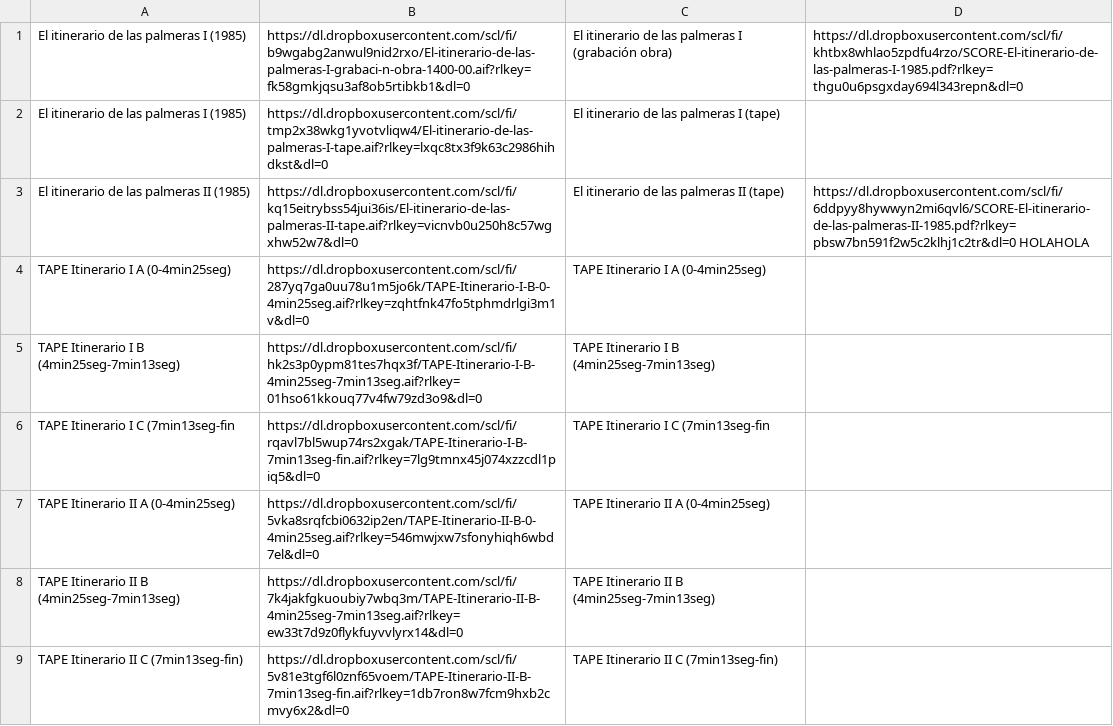
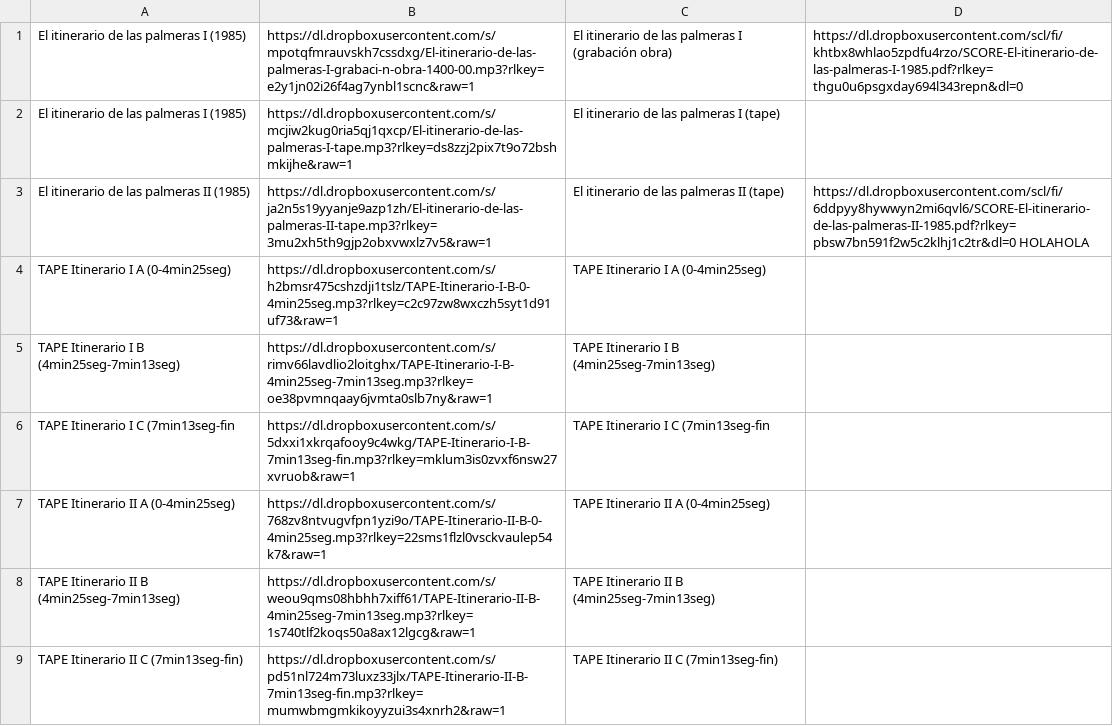
Before and after one commit to Oliveira08071979/enriquexmacias, a CSV file: capituloIV.csv, drawn as a sheet.

Commit message:
Update capituloIV.csv

```diff
--- a/capituloIV.csv
+++ b/capituloIV.csv
@@ -1,9 +1,9 @@
-El itinerario de las palmeras I (1985), https://dl.dropboxusercontent.com/scl/fi/b9wgabg2anwul9nid2rxo/El-itinerario-de-las-palmeras-I-grabaci-n-obra-1400-00.aif?rlkey=fk58gmkjqsu3af8ob5rtibkb1&dl=0, El itinerario de las palmeras I (grabación obra), https://dl.dropboxusercontent.com/scl/fi/khtbx8whlao5zpdfu4rzo/SCORE-El-itinerario-de-las-palmeras-I-1985.pdf?rlkey=thgu0u6psgxday694l343repn&dl=0
-El itinerario de las palmeras I (1985), https://dl.dropboxusercontent.com/scl/fi/tmp2x38wkg1yvotvliqw4/El-itinerario-de-las-palmeras-I-tape.aif?rlkey=lxqc8tx3f9k63c2986hihdkst&dl=0,El itinerario de las palmeras I (tape),
-El itinerario de las palmeras II (1985), https://dl.dropboxusercontent.com/scl/fi/kq15eitrybss54jui36is/El-itinerario-de-las-palmeras-II-tape.aif?rlkey=vicnvb0u250h8c57wgxhw52w7&dl=0, El itinerario de las palmeras II (tape), https://dl.dropboxusercontent.com/scl/fi/6ddpyy8hywwyn2mi6qvl6/SCORE-El-itinerario-de-las-palmeras-II-1985.pdf?rlkey=pbsw7bn591f2w5c2klhj1c2tr&dl=0 HOLAHOLA
-TAPE Itinerario I A (0-4min25seg), https://dl.dropboxusercontent.com/scl/fi/287yq7ga0uu78u1m5jo6k/TAPE-Itinerario-I-B-0-4min25seg.aif?rlkey=zqhtfnk47fo5tphmdrlgi3m1v&dl=0, TAPE Itinerario I A (0-4min25seg),
-TAPE Itinerario I B (4min25seg-7min13seg), https://dl.dropboxusercontent.com/scl/fi/hk2s3p0ypm81tes7hqx3f/TAPE-Itinerario-I-B-4min25seg-7min13seg.aif?rlkey=01hso61kkouq77v4fw79zd3o9&dl=0, TAPE Itinerario I B (4min25seg-7min13seg),
-TAPE Itinerario I C (7min13seg-fin, https://dl.dropboxusercontent.com/scl/fi/rqavl7bl5wup74rs2xgak/TAPE-Itinerario-I-B-7min13seg-fin.aif?rlkey=7lg9tmnx45j074xzzcdl1piq5&dl=0, TAPE Itinerario I C (7min13seg-fin,
-TAPE Itinerario II A (0-4min25seg), https://dl.dropboxusercontent.com/scl/fi/5vka8srqfcbi0632ip2en/TAPE-Itinerario-II-B-0-4min25seg.aif?rlkey=546mwjxw7sfonyhiqh6wbd7el&dl=0, TAPE Itinerario II A (0-4min25seg),
-TAPE Itinerario II B (4min25seg-7min13seg), https://dl.dropboxusercontent.com/scl/fi/7k4jakfgkuoubiy7wbq3m/TAPE-Itinerario-II-B-4min25seg-7min13seg.aif?rlkey=ew33t7d9z0flykfuyvvlyrx14&dl=0, TAPE Itinerario II B (4min25seg-7min13seg),
-TAPE Itinerario II C (7min13seg-fin), https://dl.dropboxusercontent.com/scl/fi/5v81e3tgf6l0znf65voem/TAPE-Itinerario-II-B-7min13seg-fin.aif?rlkey=1db7ron8w7fcm9hxb2cmvy6x2&dl=0, TAPE Itinerario II C (7min13seg-fin),
+El itinerario de las palmeras I (1985), https://dl.dropboxusercontent.com/s/mpotqfmrauvskh7cssdxg/El-itinerario-de-las-palmeras-I-grabaci-n-obra-1400-00.mp3?rlkey=e2y1jn02i26f4ag7ynbl1scnc&raw=1, El itinerario de las palmeras I (grabación obra), https://dl.dropboxusercontent.com/scl/fi/khtbx8whlao5zpdfu4rzo/SCORE-El-itinerario-de-las-palmeras-I-1985.pdf?rlkey=thgu0u6psgxday694l343repn&dl=0
+El itinerario de las palmeras I (1985), https://dl.dropboxusercontent.com/s/mcjiw2kug0ria5qj1qxcp/El-itinerario-de-las-palmeras-I-tape.mp3?rlkey=ds8zzj2pix7t9o72bshmkijhe&raw=1,El itinerario de las palmeras I (tape),
+El itinerario de las palmeras II (1985), https://dl.dropboxusercontent.com/s/ja2n5s19yyanje9azp1zh/El-itinerario-de-las-palmeras-II-tape.mp3?rlkey=3mu2xh5th9gjp2obxvwxlz7v5&raw=1, El itinerario de las palmeras II (tape), https://dl.dropboxusercontent.com/scl/fi/6ddpyy8hywwyn2mi6qvl6/SCORE-El-itinerario-de-las-palmeras-II-1985.pdf?rlkey=pbsw7bn591f2w5c2klhj1c2tr&dl=0 HOLAHOLA
+TAPE Itinerario I A (0-4min25seg), https://dl.dropboxusercontent.com/s/h2bmsr475cshzdji1tslz/TAPE-Itinerario-I-B-0-4min25seg.mp3?rlkey=c2c97zw8wxczh5syt1d91uf73&raw=1, TAPE Itinerario I A (0-4min25seg),
+TAPE Itinerario I B (4min25seg-7min13seg), https://dl.dropboxusercontent.com/s/rimv66lavdlio2loitghx/TAPE-Itinerario-I-B-4min25seg-7min13seg.mp3?rlkey=oe38pvmnqaay6jvmta0slb7ny&raw=1, TAPE Itinerario I B (4min25seg-7min13seg),
+TAPE Itinerario I C (7min13seg-fin, https://dl.dropboxusercontent.com/s/5dxxi1xkrqafooy9c4wkg/TAPE-Itinerario-I-B-7min13seg-fin.mp3?rlkey=mklum3is0zvxf6nsw27xvruob&raw=1, TAPE Itinerario I C (7min13seg-fin,
+TAPE Itinerario II A (0-4min25seg), https://dl.dropboxusercontent.com/s/768zv8ntvugvfpn1yzi9o/TAPE-Itinerario-II-B-0-4min25seg.mp3?rlkey=22sms1flzl0vsckvaulep54k7&raw=1, TAPE Itinerario II A (0-4min25seg),
+TAPE Itinerario II B (4min25seg-7min13seg), https://dl.dropboxusercontent.com/s/weou9qms08hbhh7xiff61/TAPE-Itinerario-II-B-4min25seg-7min13seg.mp3?rlkey=1s740tlf2koqs50a8ax12lgcg&raw=1, TAPE Itinerario II B (4min25seg-7min13seg),
+TAPE Itinerario II C (7min13seg-fin), https://dl.dropboxusercontent.com/s/pd51nl724m73luxz33jlx/TAPE-Itinerario-II-B-7min13seg-fin.mp3?rlkey=mumwbmgmkikoyyzui3s4xnrh2&raw=1, TAPE Itinerario II C (7min13seg-fin),
```
